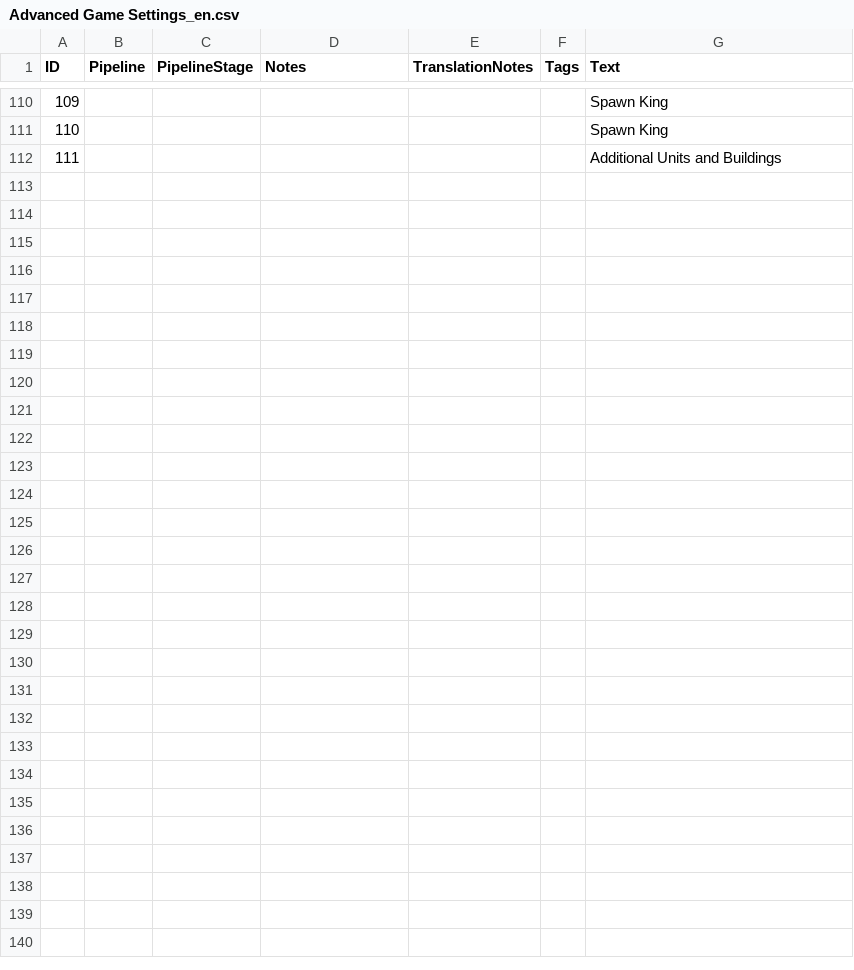
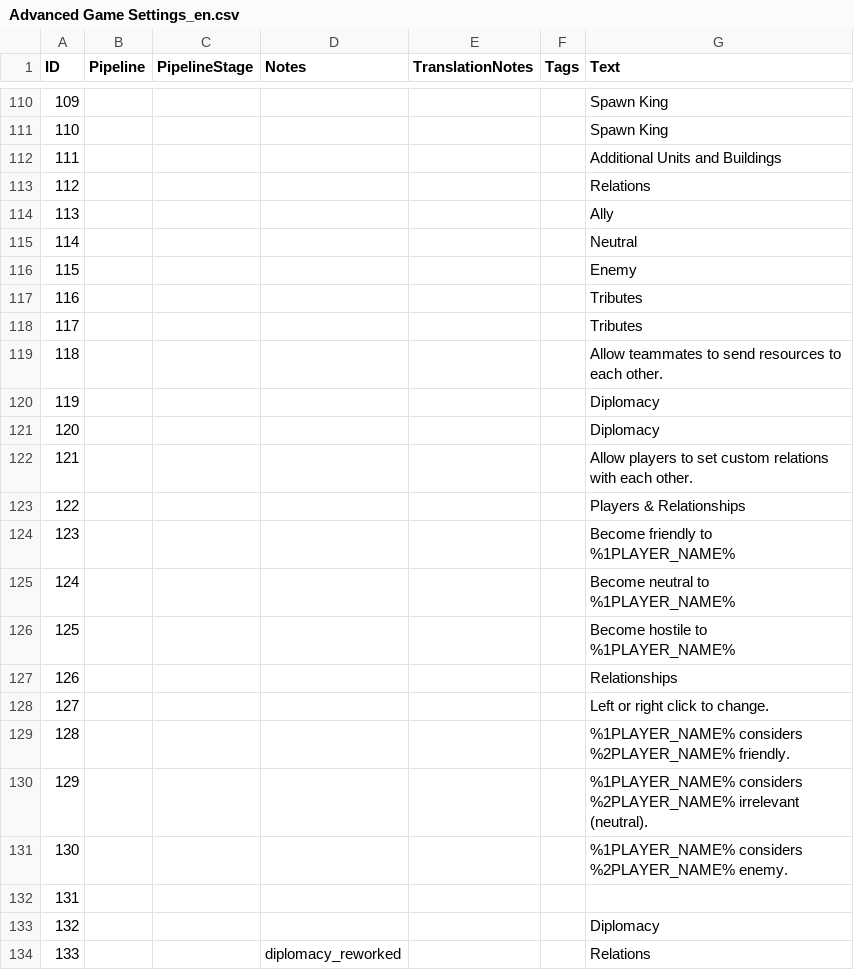
Before and after one commit to Woprok/AOE4-AdvancedGameSettings, a CSV file: assets/locdb/Advanced Game Settings_en.csv, drawn as a sheet; only a part is shown, gaps mark what is left out.

Commit message:
initial version of relations

```diff
--- a/assets/locdb/Advanced Game Settings_en.csv
+++ b/assets/locdb/Advanced Game Settings_en.csv
@@ -112 +112,23 @@
 111,,,,,,Additional Units and Buildings
+112,,,,,,Relations
+113,,,,,,Ally
+114,,,,,,Neutral
+115,,,,,,Enemy
+116,,,,,,Tributes
+117,,,,,,Tributes
+118,,,,,,Allow teammates to send resources to each other.
+119,,,,,,Diplomacy
+120,,,,,,Diplomacy
+121,,,,,,Allow players to set custom relations with each other.
+122,,,,,,Players & Relationships
+123,,,,,,Become friendly to %1PLAYER_NAME%
+124,,,,,,Become neutral to %1PLAYER_NAME%
+125,,,,,,Become hostile to %1PLAYER_NAME%
+126,,,,,,Relationships
+127,,,,,,Left or right click to change.
+128,,,,,,%1PLAYER_NAME% considers %2PLAYER_NAME% friendly.
+129,,,,,,%1PLAYER_NAME% considers %2PLAYER_NAME% irrelevant (neutral).
+130,,,,,,%1PLAYER_NAME% considers %2PLAYER_NAME% enemy.
+131,,,,,,
+132,,,,,,Diplomacy
+133,,,diplomacy_reworked,,,Relations
```
Also changed, not shown: 4 other files.
